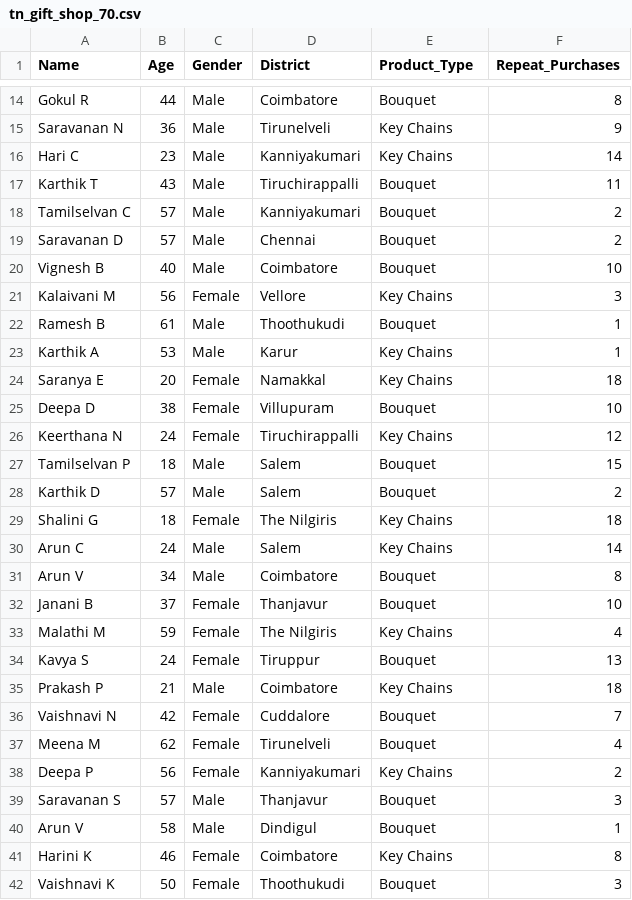
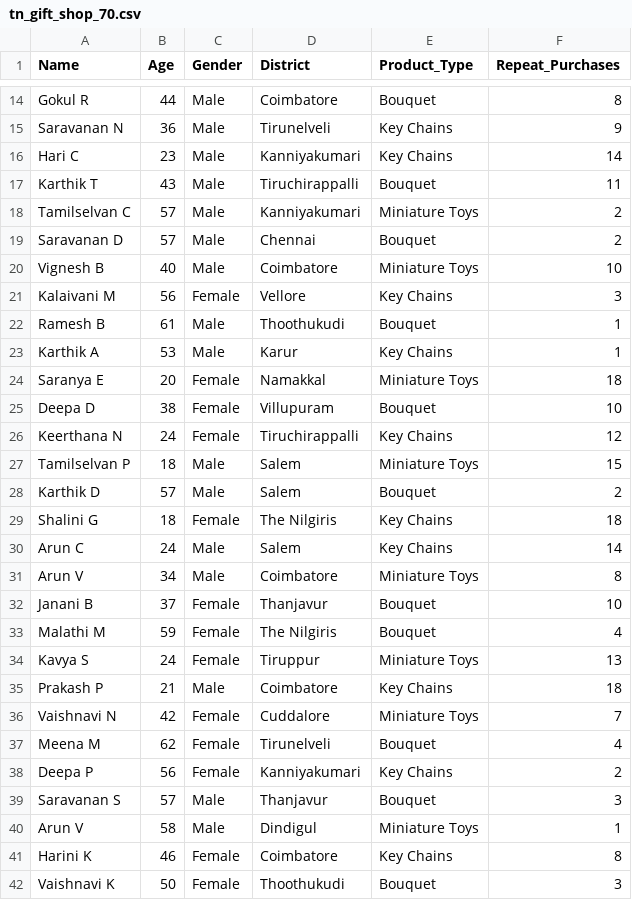
Before and after one commit to lennydany3/Customer-Segmentation-Using-K-Means-Clustering, a CSV file: dataset/tn_gift_shop_70.csv, drawn as a sheet; only a part is shown, gaps mark what is left out; the diff covers the shown part only.

```diff
--- a/dataset/tn_gift_shop_70.csv
+++ b/dataset/tn_gift_shop_70.csv
@@ -17,5 +17,5 @@ Hari C,23,Male,Kanniyakumari,Key Chains,14
 Karthik T,43,Male,Tiruchirappalli,Bouquet,11
-Tamilselvan C,57,Male,Kanniyakumari,Bouquet,2
+Tamilselvan C,57,Male,Kanniyakumari,Miniature Toys,2
 Saravanan D,57,Male,Chennai,Bouquet,2
-Vignesh B,40,Male,Coimbatore,Bouquet,10
+Vignesh B,40,Male,Coimbatore,Miniature Toys,10
 Kalaivani M,56,Female,Vellore,Key Chains,3
@@ -23,6 +23,6 @@ Ramesh B,61,Male,Thoothukudi,Bouquet,1
 Karthik A,53,Male,Karur,Key Chains,1
-Saranya E,20,Female,Namakkal,Key Chains,18
+Saranya E,20,Female,Namakkal,Miniature Toys,18
 Deepa D,38,Female,Villupuram,Bouquet,10
 Keerthana N,24,Female,Tiruchirappalli,Key Chains,12
-Tamilselvan P,18,Male,Salem,Bouquet,15
+Tamilselvan P,18,Male,Salem,Miniature Toys,15
 Karthik D,57,Male,Salem,Bouquet,2
@@ -30,8 +30,8 @@ Shalini G,18,Female,The Nilgiris,Key Chains,18
 Arun C,24,Male,Salem,Key Chains,14
-Arun V,34,Male,Coimbatore,Bouquet,8
+Arun V,34,Male,Coimbatore,Miniature Toys,8
 Janani B,37,Female,Thanjavur,Bouquet,10
-Malathi M,59,Female,The Nilgiris,Key Chains,4
-Kavya S,24,Female,Tiruppur,Bouquet,13
+Malathi M,59,Female,The Nilgiris,Bouquet,4
+Kavya S,24,Female,Tiruppur,Miniature Toys,13
 Prakash P,21,Male,Coimbatore,Key Chains,18
-Vaishnavi N,42,Female,Cuddalore,Bouquet,7
+Vaishnavi N,42,Female,Cuddalore,Miniature Toys,7
 Meena M,62,Female,Tirunelveli,Bouquet,4
@@ -39,3 +39,3 @@ Deepa P,56,Female,Kanniyakumari,Key Chains,2
 Saravanan S,57,Male,Thanjavur,Bouquet,3
-Arun V,58,Male,Dindigul,Bouquet,1
+Arun V,58,Male,Dindigul,Miniature Toys,1
 Harini K,46,Female,Coimbatore,Key Chains,8
```
Also changed, not shown: 13 edited cells elsewhere in this file, dataset/tn_gift_shop_100.csv, dataset/tn_gift_shop_85.csv, 3 other files.
